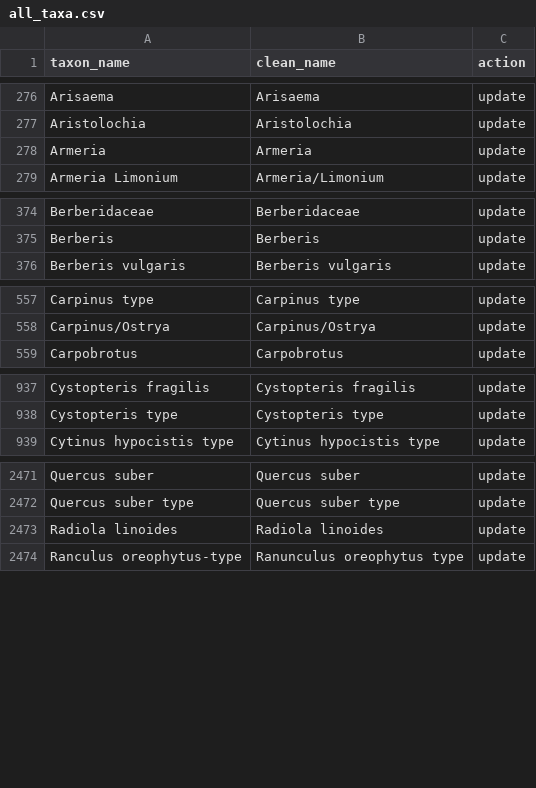
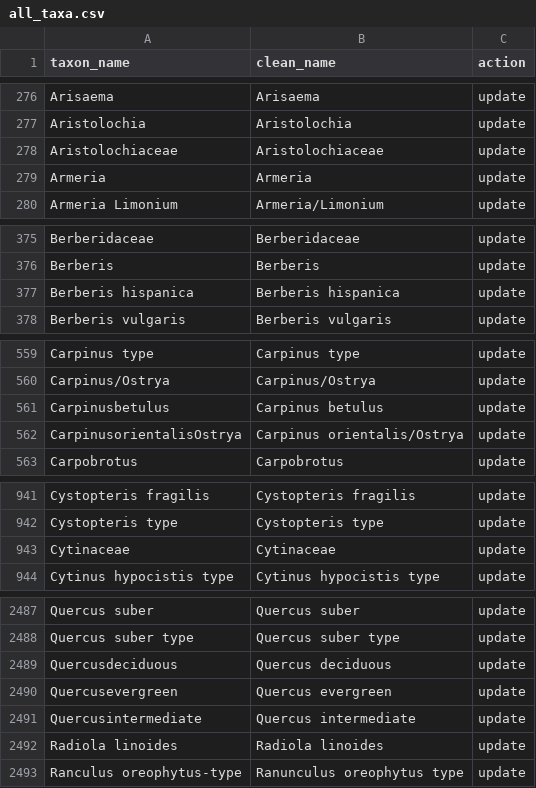
Before and after one commit to special-uor/smpds, a CSV file: inst/extdata/all_taxa.csv, drawn as a sheet; only a part is shown, gaps mark what is left out; the diff covers the shown part only.

Commit message:
New version of the taxa clean ups

```diff
--- a/inst/extdata/all_taxa.csv
+++ b/inst/extdata/all_taxa.csv
@@ -277,2 +277,3 @@ Arisaema,Arisaema,update
 Aristolochia,Aristolochia,update
+Aristolochiaceae,Aristolochiaceae,update
 Armeria,Armeria,update
@@ -375,2 +376,3 @@ Berberidaceae,Berberidaceae,update
 Berberis,Berberis,update
+Berberis hispanica,Berberis hispanica,update
 Berberis vulgaris,Berberis vulgaris,update
@@ -558,2 +560,4 @@ Carpinus type,Carpinus type,update
 Carpinus/Ostrya,Carpinus/Ostrya,update
+Carpinusbetulus,Carpinus betulus,update
+CarpinusorientalisOstrya,Carpinus orientalis/Ostrya,update
 Carpobrotus,Carpobrotus,update
@@ -938,2 +942,3 @@ Cystopteris fragilis,Cystopteris fragilis,update
 Cystopteris type,Cystopteris type,update
+Cytinaceae,Cytinaceae,update
 Cytinus hypocistis type,Cytinus hypocistis type,update
@@ -2472,2 +2488,5 @@ Quercus suber,Quercus suber,update
 Quercus suber type,Quercus suber type,update
+Quercusdeciduous,Quercus deciduous,update
+Quercusevergreen,Quercus evergreen,update
+Quercusintermediate,Quercus intermediate,update
 Radiola linoides,Radiola linoides,update
```
Also changed, not shown: 16 added rows elsewhere in this file, 2 other files.
